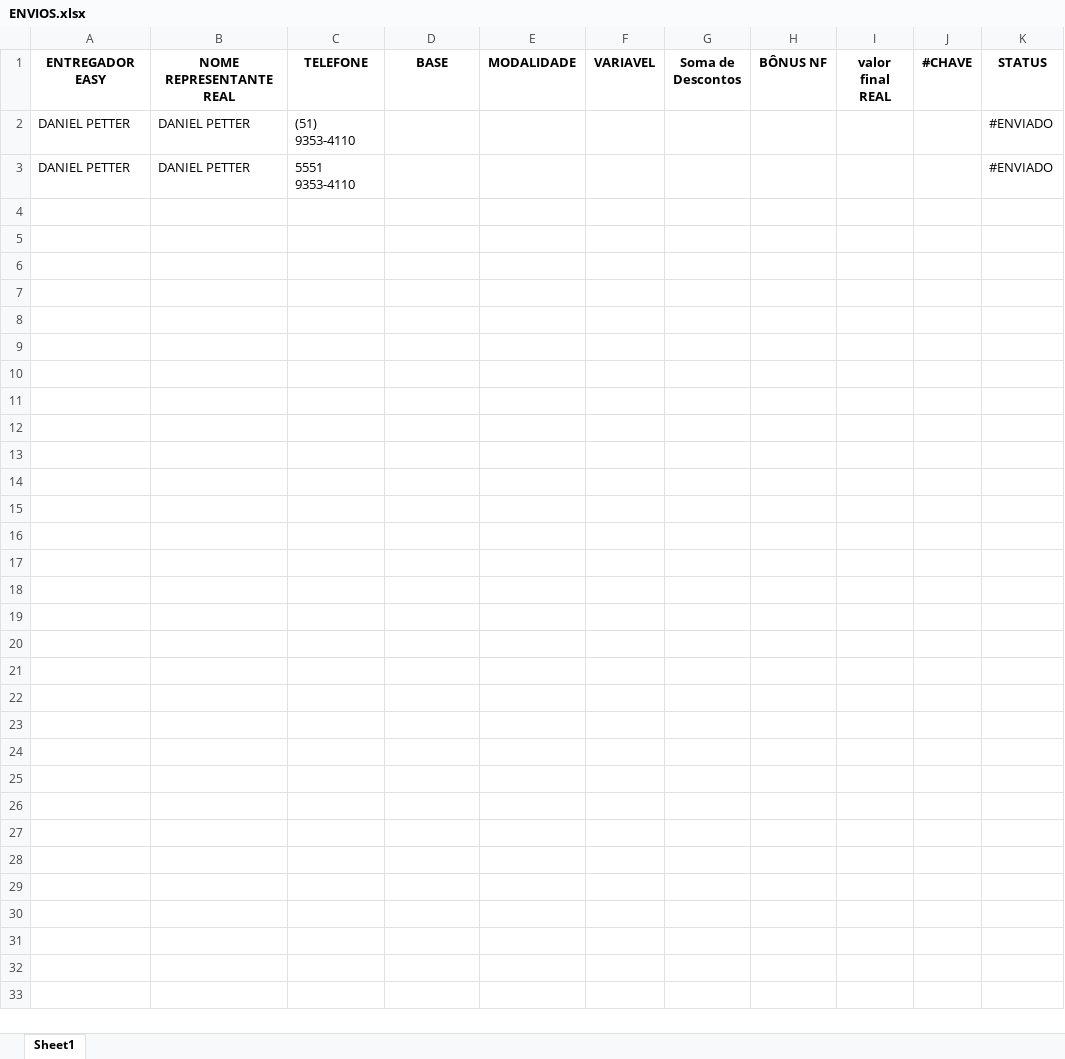
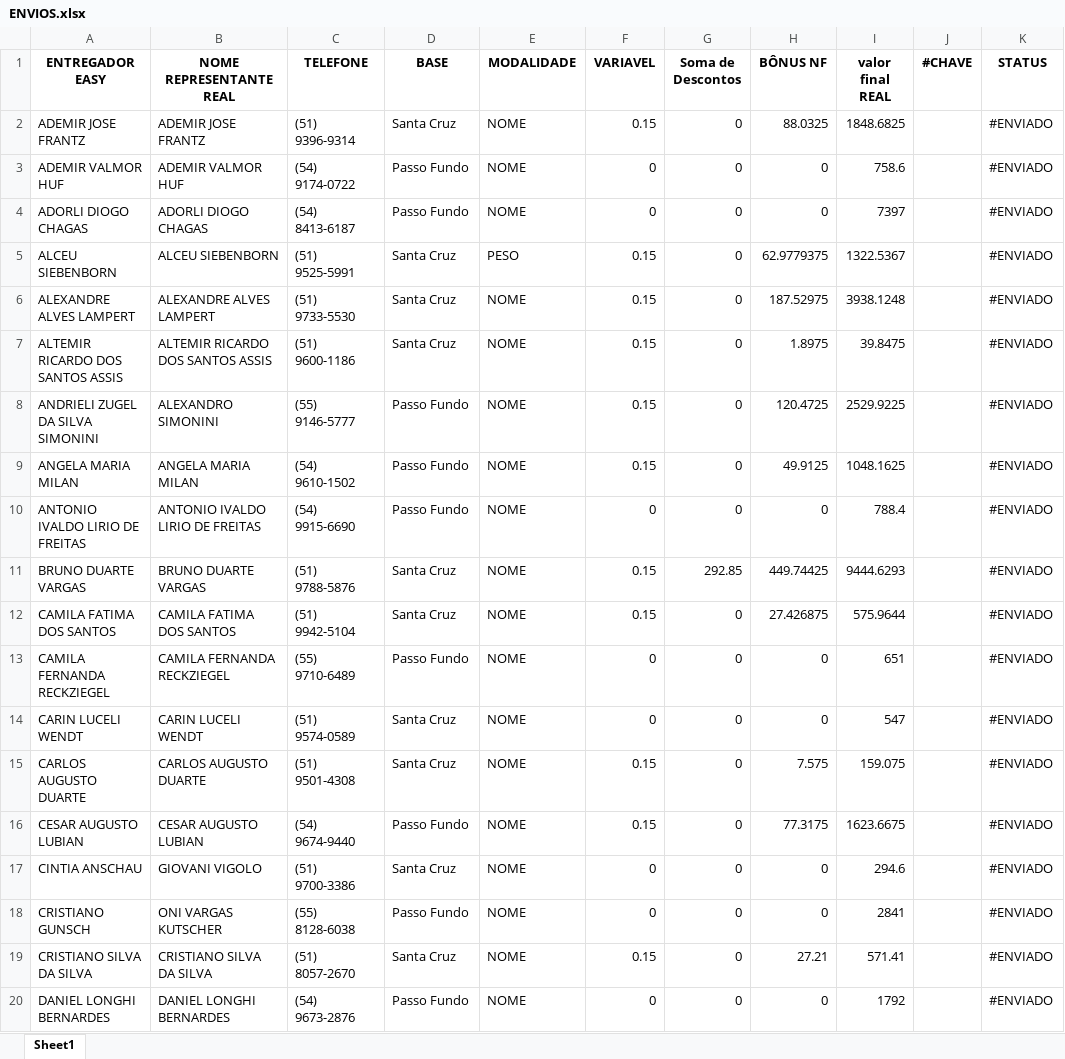
Before and after one commit to MisaelJob/Sistema-E-log, an Excel workbook: Relatorios/ENVIOS.xlsx, sheet Sheet1, drawn as a sheet; only a part is shown; values as stored, in another font and other column widths than the file's, no borders; removed rows and columns are numbered as before the commit, all else as after; the diff covers the shown part only; the diff names each change by its address in the sheet, - before the commit and + after, or states it on an @@ line.

Commit message:
toTelephoneNumber
correção da função que trata texto ou numeros que representes telefones

```diff
--- a/Relatorios/ENVIOS.xlsx (sheet Sheet1)
+++ b/Relatorios/ENVIOS.xlsx (sheet Sheet1)
-row 2: DANIEL PETTER | DANIEL PETTER | (51) 9353-4110 |  |  |  |  |  |  |  | #ENVIADO
-row 3: DANIEL PETTER | DANIEL PETTER | 5551 9353-4110 |  |  |  |  |  |  |  | #ENVIADO
+row 2: ADEMIR JOSE FRANTZ | ADEMIR JOSE FRANTZ | (51) 9396-9314 | Santa Cruz | NOME | 0.15 | 0 | 88.0325 | 1848.6825 |  | #ENVIADO
+row 3: ADEMIR VALMOR HUF | ADEMIR VALMOR HUF | (54) 9174-0722 | Passo Fundo | NOME | 0 | 0 | 0 | 758.6 |  | #ENVIADO
+row 4: ADORLI DIOGO CHAGAS | ADORLI DIOGO CHAGAS | (54) 8413-6187 | Passo Fundo | NOME | 0 | 0 | 0 | 7397 |  | #ENVIADO
+row 5: ALCEU SIEBENBORN | ALCEU SIEBENBORN | (51) 9525-5991 | Santa Cruz | PESO | 0.15 | 0 | 62.9779375 | 1322.5367 |  | #ENVIADO
+row 6: ALEXANDRE ALVES LAMPERT | ALEXANDRE ALVES LAMPERT | (51) 9733-5530 | Santa Cruz | NOME | 0.15 | 0 | 187.52975 | 3938.1248 |  | #ENVIADO
+row 7: ALTEMIR RICARDO DOS SANTOS ASSIS | ALTEMIR RICARDO DOS SANTOS ASSIS | (51) 9600-1186 | Santa Cruz | NOME | 0.15 | 0 | 1.8975 | 39.8475 |  | #ENVIADO
+row 8: ANDRIELI ZUGEL DA SILVA SIMONINI | ALEXANDRO SIMONINI | (55) 9146-5777 | Passo Fundo | NOME | 0.15 | 0 | 120.4725 | 2529.9225 |  | #ENVIADO
+row 9: ANGELA MARIA MILAN | ANGELA MARIA MILAN | (54) 9610-1502 | Passo Fundo | NOME | 0.15 | 0 | 49.9125 | 1048.1625 |  | #ENVIADO
+row 10: ANTONIO IVALDO LIRIO DE FREITAS | ANTONIO IVALDO LIRIO DE FREITAS | (54) 9915-6690 | Passo Fundo | NOME | 0 | 0 | 0 | 788.4 |  | #ENVIADO
+row 11: BRUNO DUARTE VARGAS | BRUNO DUARTE VARGAS | (51) 9788-5876 | Santa Cruz | NOME | 0.15 | 292.85 | 449.74425 | 9444.6293 |  | #ENVIADO
+row 12: CAMILA FATIMA DOS SANTOS | CAMILA FATIMA DOS SANTOS | (51) 9942-5104 | Santa Cruz | NOME | 0.15 | 0 | 27.426875 | 575.9644 |  | #ENVIADO
+row 13: CAMILA FERNANDA RECKZIEGEL | CAMILA FERNANDA RECKZIEGEL | (55) 9710-6489 | Passo Fundo | NOME | 0 | 0 | 0 | 651 |  | #ENVIADO
+row 14: CARIN LUCELI WENDT | CARIN LUCELI WENDT | (51) 9574-0589 | Santa Cruz | NOME | 0 | 0 | 0 | 547 |  | #ENVIADO
+row 15: CARLOS AUGUSTO DUARTE | CARLOS AUGUSTO DUARTE | (51) 9501-4308 | Santa Cruz | NOME | 0.15 | 0 | 7.575 | 159.075 |  | #ENVIADO
+row 16: CESAR AUGUSTO LUBIAN | CESAR AUGUSTO LUBIAN | (54) 9674-9440 | Passo Fundo | NOME | 0.15 | 0 | 77.3175 | 1623.6675 |  | #ENVIADO
+row 17: CINTIA ANSCHAU | GIOVANI VIGOLO | (51) 9700-3386 | Santa Cruz | NOME | 0 | 0 | 0 | 294.6 |  | #ENVIADO
+row 18: CRISTIANO GUNSCH | ONI VARGAS KUTSCHER | (55) 8128-6038 | Passo Fundo | NOME | 0 | 0 | 0 | 2841 |  | #ENVIADO
+row 19: CRISTIANO SILVA DA SILVA | CRISTIANO SILVA DA SILVA | (51) 8057-2670 | Santa Cruz | NOME | 0.15 | 0 | 27.21 | 571.41 |  | #ENVIADO
+row 20: DANIEL LONGHI BERNARDES | DANIEL LONGHI BERNARDES | (54) 9673-2876 | Passo Fundo | NOME | 0 | 0 | 0 | 1792 |  | #ENVIADO
```
Also changed, not shown: 63 added rows elsewhere in this sheet, 3 other files.
